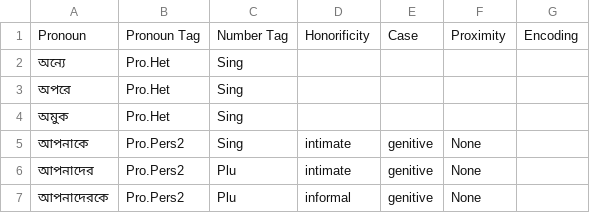
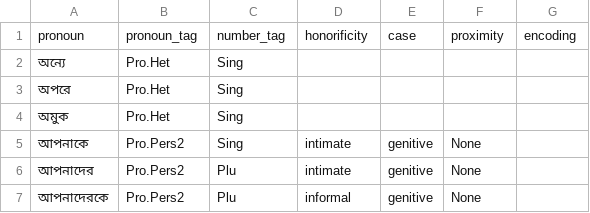
Before and after one commit to BengaliAI/bengaliAnalyzer, a CSV file: src/bengali_analyzer/assets/pronouns.csv, drawn as a sheet; only a part is shown; removed rows and columns are numbered as before the commit, all else as after; the diff names each change by its address in the sheet, - before the commit and + after, or states it on an @@ line.

```diff
--- a/src/bengali_analyzer/assets/pronouns.csv
+++ b/src/bengali_analyzer/assets/pronouns.csv
-row 1: Pronoun | Pronoun Tag | Number Tag | Honorificity | Case | Proximity | Encoding
+row 1: pronoun | pronoun_tag | number_tag | honorificity | case | proximity | encoding
```
Also changed, not shown: 15 other files.
